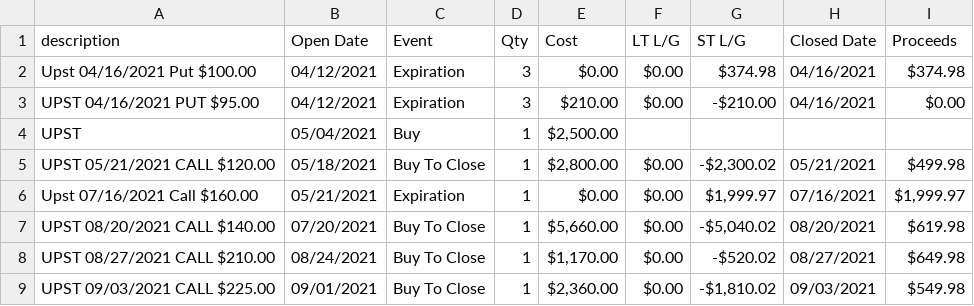
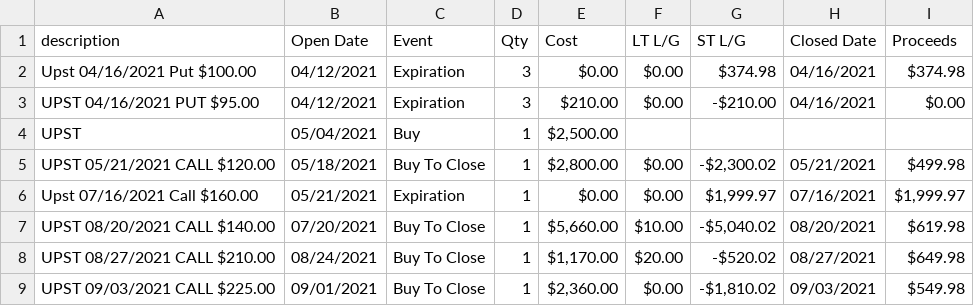
Before and after one commit to ShivamPrajapati-dev/Code-Coverage, a CSV file: test_data/stocks.csv, drawn as a sheet.

```diff
--- a/test_data/stocks.csv
+++ b/test_data/stocks.csv
@@ -6,4 +6,4 @@ UPST 05/21/2021 CALL $120.00;	05/18/2021; 	Buy To Close; 	1;  	$2,800.00;	$0.00;
 Upst 07/16/2021 Call $160.00;	05/21/2021;	    Expiration; 	1;  	$0.00;  	$0.00;  $1,999.97;	07/16/2021; 	$1,999.97
-UPST 08/20/2021 CALL $140.00;	07/20/2021; 	Buy To Close;	1;  	$5,660.00;	$0.00;	-$5,040.02;	08/20/2021; 	$619.98
-UPST 08/27/2021 CALL $210.00;	08/24/2021; 	Buy To Close;	1;  	$1,170.00;	$0.00;	-$520.02;	08/27/2021; 	$649.98
+UPST 08/20/2021 CALL $140.00;	07/20/2021; 	Buy To Close;	1;  	$5,660.00;	$10.00;	-$5,040.02;	08/20/2021; 	$619.98
+UPST 08/27/2021 CALL $210.00;	08/24/2021; 	Buy To Close;	1;  	$1,170.00;	$20.00;	-$520.02;	08/27/2021; 	$649.98
 UPST 09/03/2021 CALL $225.00;	09/01/2021; 	Buy To Close;	1;  	$2,360.00;	$0.00;	-$1,810.02;	09/03/2021; 	$549.98
```
Also changed, not shown: 7 other files.
